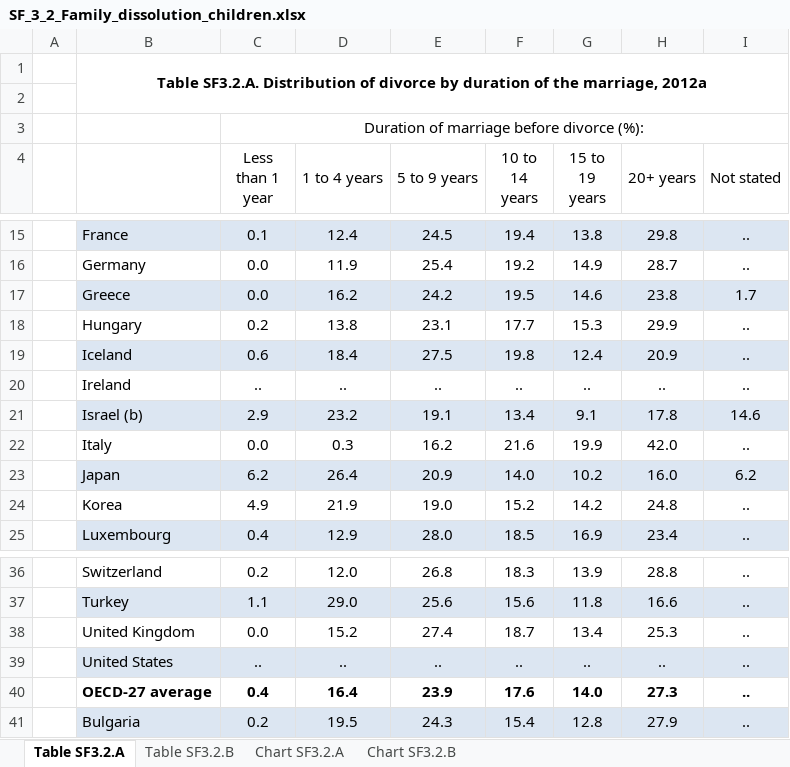
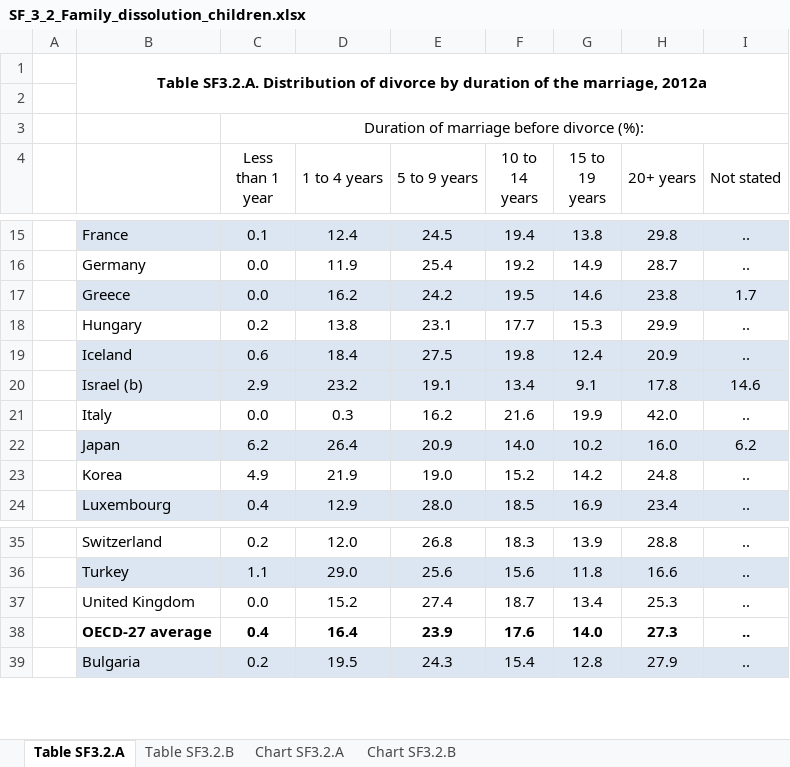
Before and after one commit to VilmaDaukantaite/your-own-project, an Excel workbook: SF_3_2_Family_dissolution_children.xlsx, sheet Table SF3.2.A, drawn as a sheet; only a part is shown, gaps mark what is left out; values as stored, in another font and other column widths than the file's, no borders; the diff names each change by its address in the sheet, - before the commit and + after, or states it on an @@ line.

```diff
--- a/SF_3_2_Family_dissolution_children.xlsx (sheet Table SF3.2.A)
+++ b/SF_3_2_Family_dissolution_children.xlsx (sheet Table SF3.2.A)
-row 20:  | Ireland | .. | .. | .. | .. | .. | .. | ..
-row 39:  | United States | .. | .. | .. | .. | .. | .. | ..
```
Also changed, not shown: charts or pictures, SF_3_1_Marriage_divorce_rates.xlsx.
